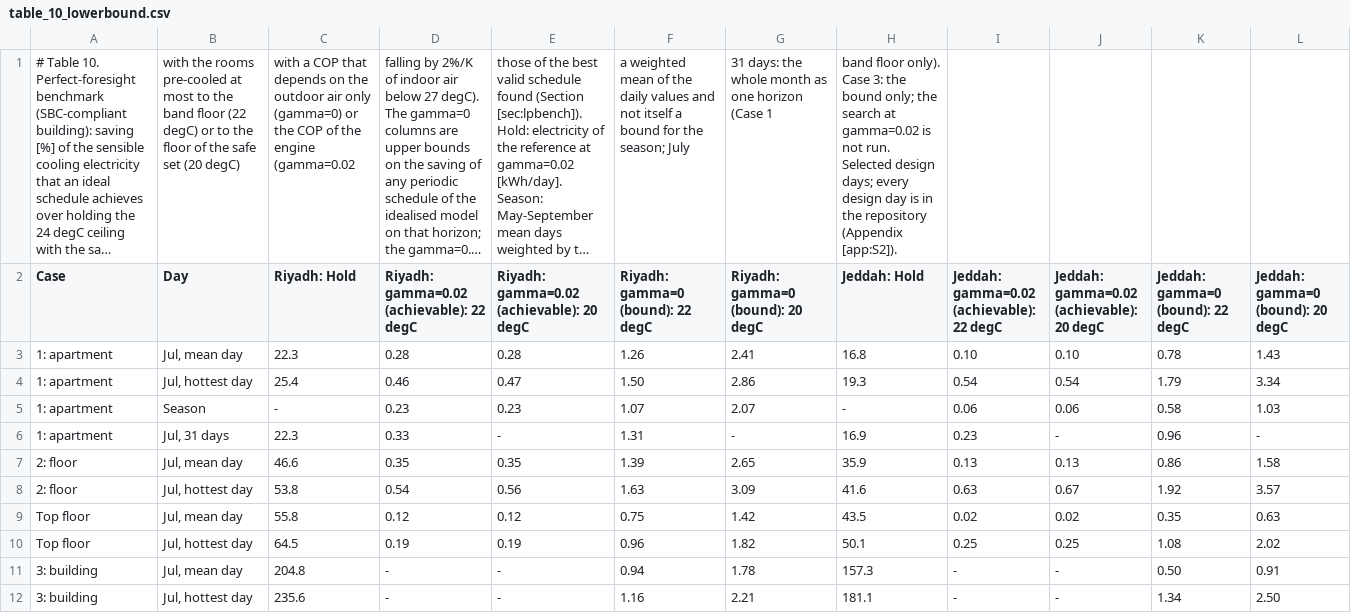
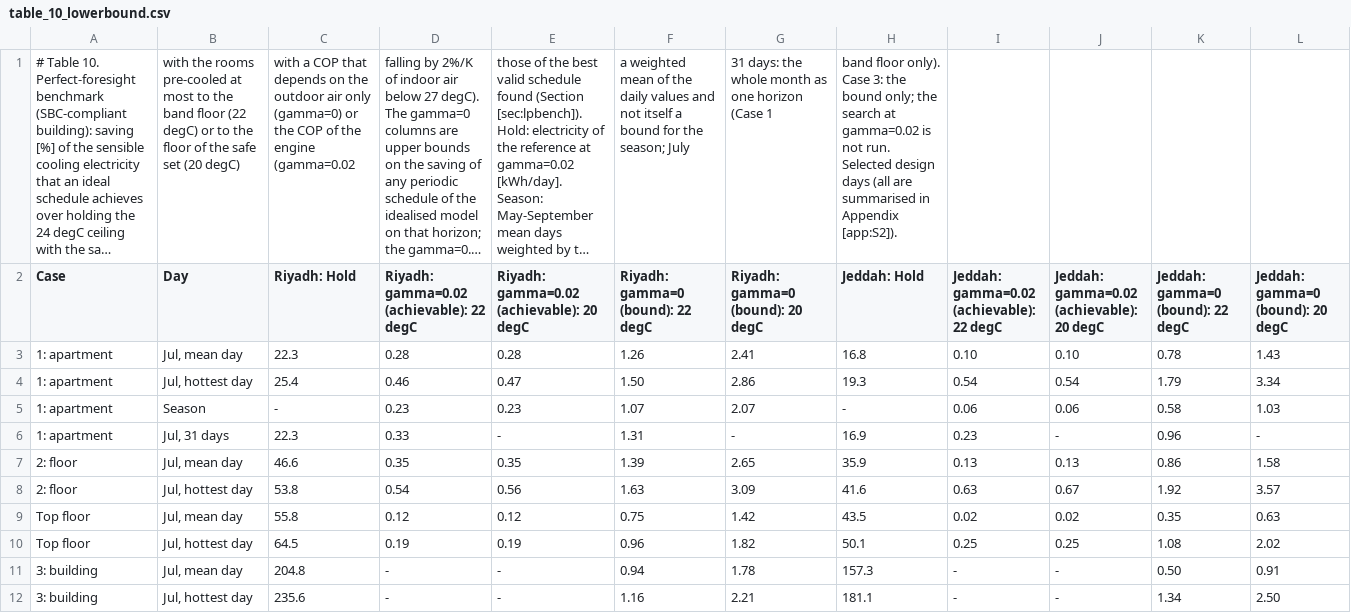
Before and after one commit to drhamzahfaraj/Comparing-HVAC-Energy-Saving-Measures-in-a-Saudi-Residential-Building-under-a-Volume-Tarif, a CSV file: results/csv/tables/table_10_lowerbound.csv, drawn as a sheet; long unchanged cells end in …; the diff names each change by its address in the sheet, - before the commit and + after, or states it on an @@ line.

```diff
--- a/results/csv/tables/table_10_lowerbound.csv
+++ b/results/csv/tables/table_10_lowerbound.csv
-H1 (Jeddah: Hold): …Selected design days; every design day is in the repository (Appendix [app:S2]).
+H1 (Jeddah: Hold): …Selected design days (all are summarised in Appendix [app:S2]).
```
Also changed, not shown: results/csv/tables/table_09_precooldecomp.csv, results/csv/tables/table_13_instances.csv, 4 other files.
